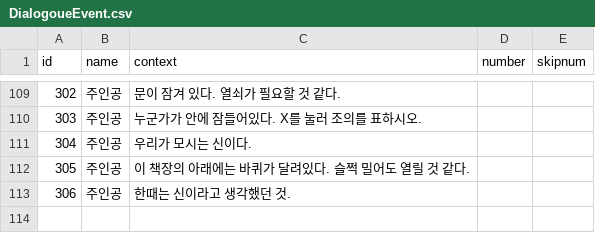
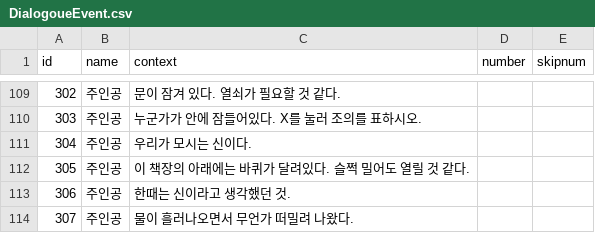
Before and after one commit to leeZn30/Gamelab_Week05, a CSV file: Assets/Resources/CSVFiles/DialogoueEvent.csv, drawn as a sheet; only a part is shown, gaps mark what is left out.

```diff
--- a/Assets/Resources/CSVFiles/DialogoueEvent.csv
+++ b/Assets/Resources/CSVFiles/DialogoueEvent.csv
@@ -113 +113,2 @@
 306,주인공,한때는 신이라고 생각했던 것.,,
+307,주인공,물이 흘러나오면서 무언가 떠밀려 나왔다.,,
```
Also changed, not shown: 18 other files.
